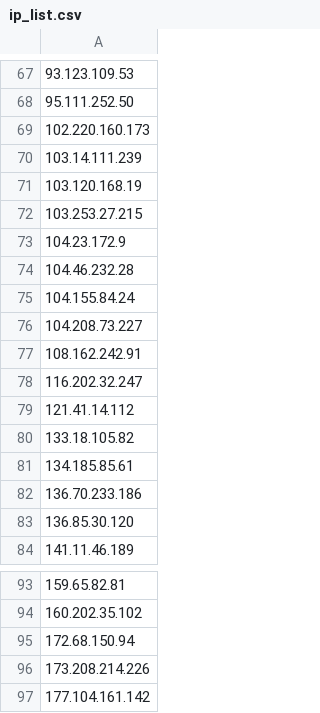
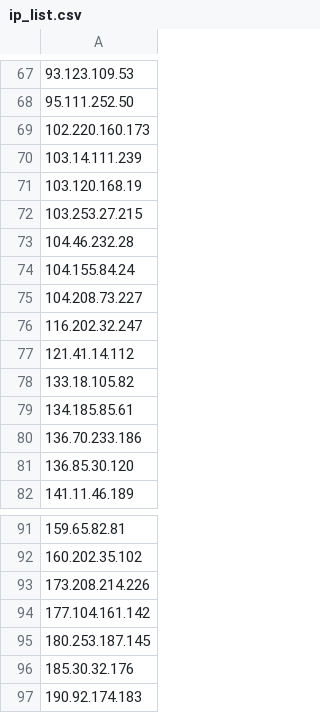
Before and after one commit to blawoblowa/blackened, a CSV file: ip_list.csv, drawn as a sheet; only a part is shown, gaps mark what is left out; the shorter side is filled out with more unchanged rows.

Commit message:
Remove IP from intelligence list (Total: 107 IPs - 2026-10-12 10:56:14)

```diff
--- a/ip_list.csv
+++ b/ip_list.csv
@@ -72,3 +72,2 @@
 103.253.27.215
-104.23.172.9
 104.46.232.28
@@ -76,3 +75,2 @@
 104.208.73.227
-108.162.242.91
 116.202.32.247
@@ -94,3 +92,2 @@
 160.202.35.102
-172.68.150.94
 173.208.214.226
```
Also changed, not shown: 2 other files.
